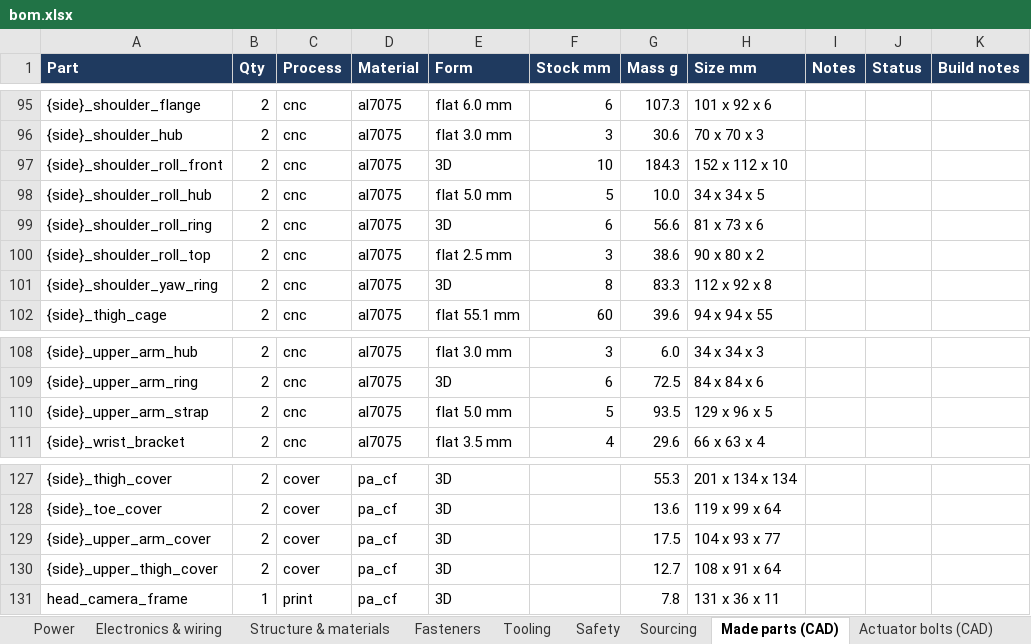
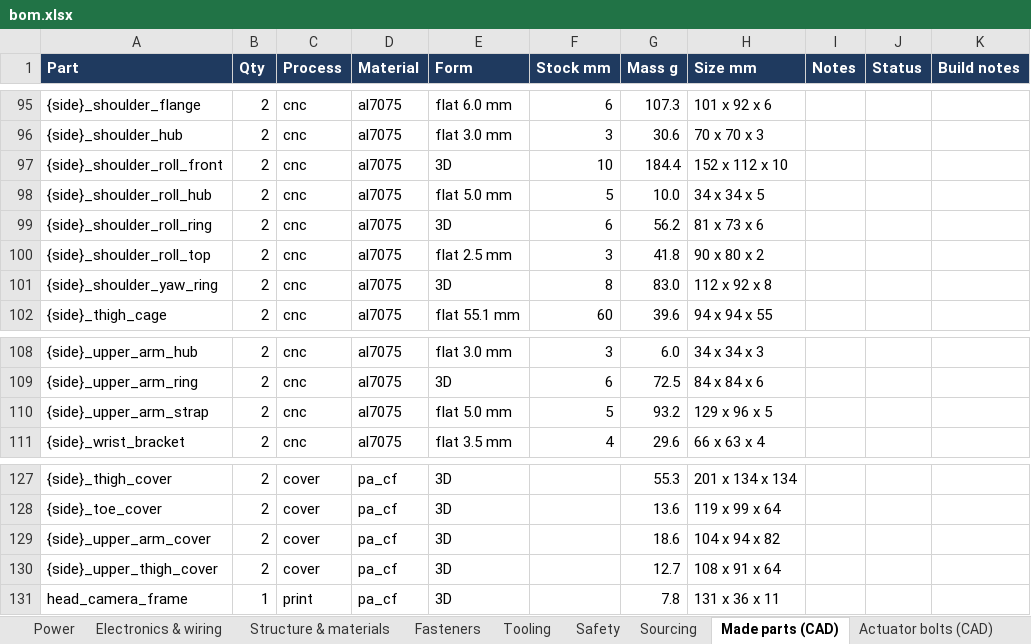
Before and after one commit to kranthie/marvin-bot, an Excel workbook: bom/bom.xlsx, sheet Made parts (CAD), drawn as a sheet; only a part is shown, gaps mark what is left out; values as stored, in another font and other column widths than the file's, no borders; the diff names each change by its address in the sheet, - before the commit and + after, or states it on an @@ line.

```diff
--- a/bom/bom.xlsx (sheet Made parts (CAD))
+++ b/bom/bom.xlsx (sheet Made parts (CAD))
-G97 (Mass g): 184.3
+G97 (Mass g): 184.4
-G99 (Mass g): 56.6
+G99 (Mass g): 56.2
-G100 (Mass g): 38.6
+G100 (Mass g): 41.8
-G101 (Mass g): 83.3
+G101 (Mass g): 83.0
-G110 (Mass g): 93.5
+G110 (Mass g): 93.2
-G129 (Mass g): 17.5
+G129 (Mass g): 18.6
-H129 (Size mm): 104 x 93 x 77
+H129 (Size mm): 104 x 94 x 82
```
Also changed, not shown: sheet Actuator bolts (CAD), sheet Summary, sheet Electronics & wiring, 49 other files.
